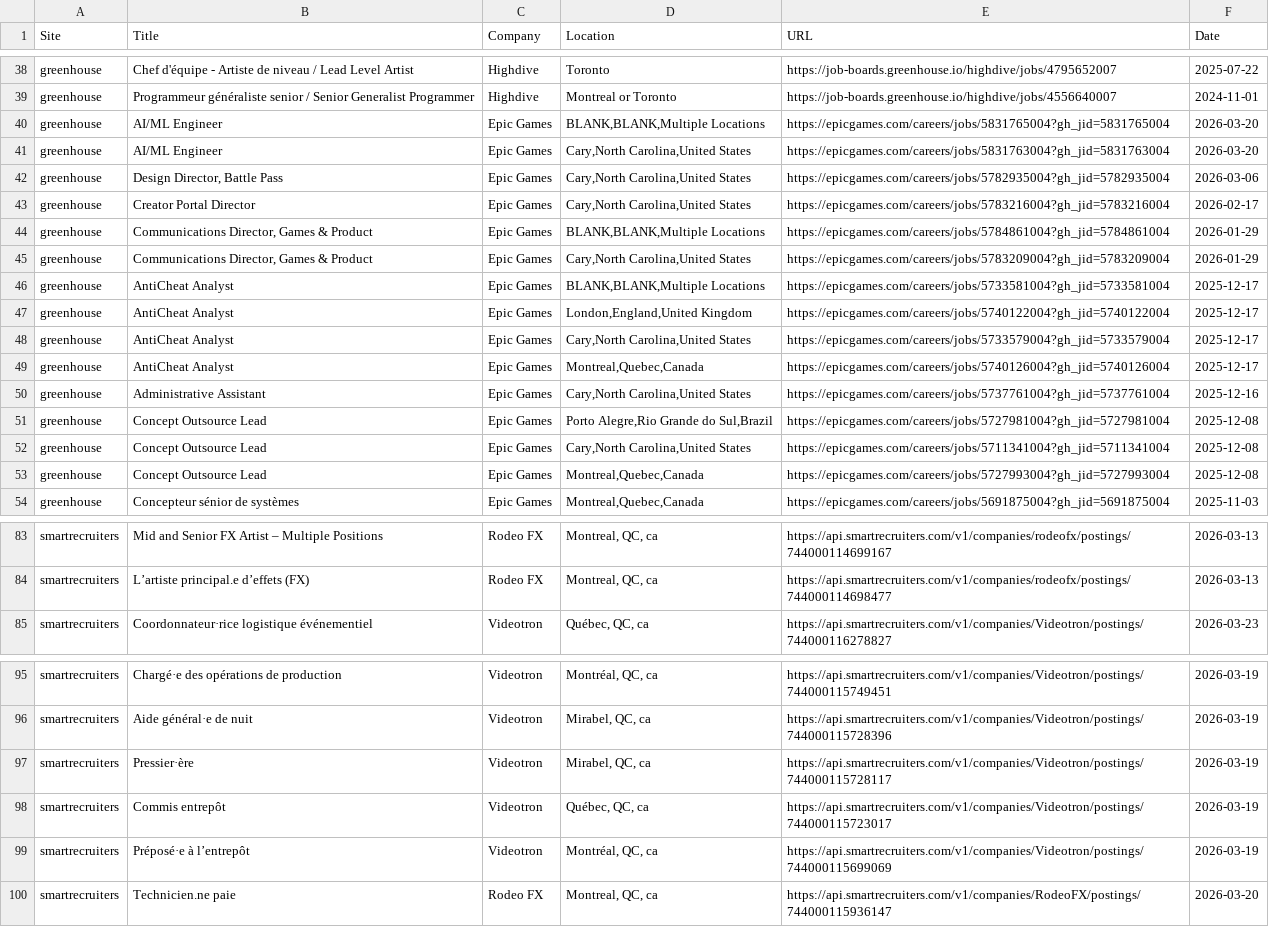
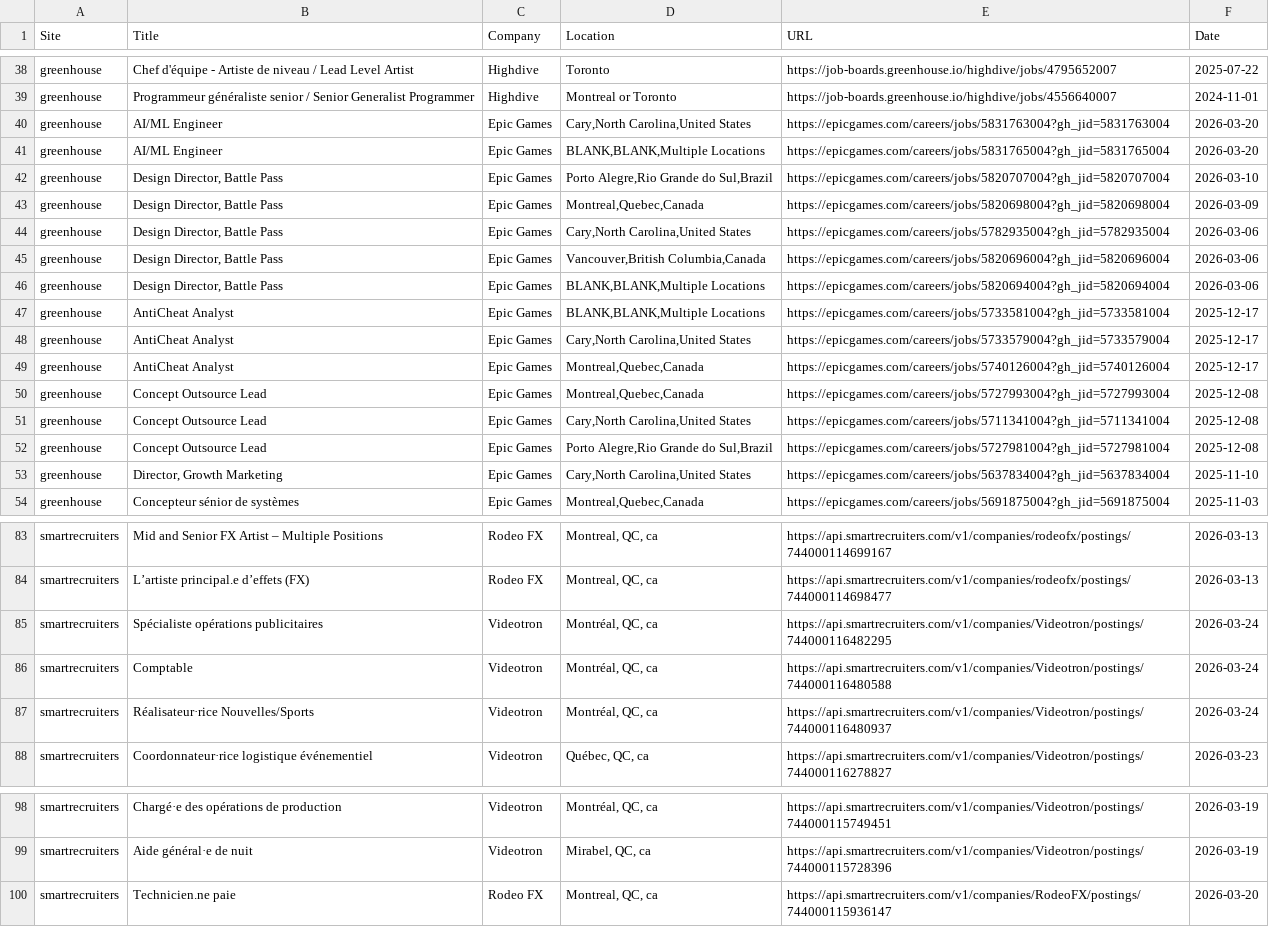
Before and after one commit to christiandguerard/ever-jobs-dash, a CSV file: daily_jobs.csv, drawn as a sheet; only a part is shown, gaps mark what is left out; the diff covers the shown part only.

Commit message:
Update job dashboard: Wed Mar 25 13:26:58 UTC 2026

```diff
--- a/daily_jobs.csv
+++ b/daily_jobs.csv
@@ -39,16 +39,16 @@ greenhouse,Chef d'équipe - Artiste de niveau / Lead Level Artist,Highdive,Toron
 greenhouse,Programmeur généraliste senior / Senior Generalist Programmer,Highdive,Montreal or Toronto,https://job-boards.greenhouse.io/highdive/jobs/4556640007,2024-11-01
+greenhouse,AI/ML Engineer,Epic Games,"Cary,North Carolina,United States",https://epicgames.com/careers/jobs/5831763004?gh_jid=5831763004,2026-03-20
 greenhouse,AI/ML Engineer,Epic Games,"BLANK,BLANK,Multiple Locations",https://epicgames.com/careers/jobs/5831765004?gh_jid=5831765004,2026-03-20
-greenhouse,AI/ML Engineer,Epic Games,"Cary,North Carolina,United States",https://epicgames.com/careers/jobs/5831763004?gh_jid=5831763004,2026-03-20
+greenhouse,"Design Director, Battle Pass",Epic Games,"Porto Alegre,Rio Grande do Sul,Brazil",https://epicgames.com/careers/jobs/5820707004?gh_jid=5820707004,2026-03-10
+greenhouse,"Design Director, Battle Pass",Epic Games,"Montreal,Quebec,Canada",https://epicgames.com/careers/jobs/5820698004?gh_jid=5820698004,2026-03-09
 greenhouse,"Design Director, Battle Pass",Epic Games,"Cary,North Carolina,United States",https://epicgames.com/careers/jobs/5782935004?gh_jid=5782935004,2026-03-06
-greenhouse,Creator Portal Director,Epic Games,"Cary,North Carolina,United States",https://epicgames.com/careers/jobs/5783216004?gh_jid=5783216004,2026-02-17
-greenhouse,"Communications Director, Games & Product",Epic Games,"BLANK,BLANK,Multiple Locations",https://epicgames.com/careers/jobs/5784861004?gh_jid=5784861004,2026-01-29
-greenhouse,"Communications Director, Games & Product",Epic Games,"Cary,North Carolina,United States",https://epicgames.com/careers/jobs/5783209004?gh_jid=5783209004,2026-01-29
+greenhouse,"Design Director, Battle Pass",Epic Games,"Vancouver,British Columbia,Canada",https://epicgames.com/careers/jobs/5820696004?gh_jid=5820696004,2026-03-06
+greenhouse,"Design Director, Battle Pass",Epic Games,"BLANK,BLANK,Multiple Locations",https://epicgames.com/careers/jobs/5820694004?gh_jid=5820694004,2026-03-06
 greenhouse,AntiCheat Analyst,Epic Games,"BLANK,BLANK,Multiple Locations",https://epicgames.com/careers/jobs/5733581004?gh_jid=5733581004,2025-12-17
-greenhouse,AntiCheat Analyst,Epic Games,"London,England,United Kingdom",https://epicgames.com/careers/jobs/5740122004?gh_jid=5740122004,2025-12-17
 greenhouse,AntiCheat Analyst,Epic Games,"Cary,North Carolina,United States",https://epicgames.com/careers/jobs/5733579004?gh_jid=5733579004,2025-12-17
 greenhouse,AntiCheat Analyst,Epic Games,"Montreal,Quebec,Canada",https://epicgames.com/careers/jobs/5740126004?gh_jid=5740126004,2025-12-17
-greenhouse,Administrative Assistant,Epic Games,"Cary,North Carolina,United States",https://epicgames.com/careers/jobs/5737761004?gh_jid=5737761004,2025-12-16
+greenhouse,Concept Outsource Lead,Epic Games,"Montreal,Quebec,Canada",https://epicgames.com/careers/jobs/5727993004?gh_jid=5727993004,2025-12-08
+greenhouse,Concept Outsource Lead,Epic Games,"Cary,North Carolina,United States",https://epicgames.com/careers/jobs/5711341004?gh_jid=5711341004,2025-12-08
 greenhouse,Concept Outsource Lead,Epic Games,"Porto Alegre,Rio Grande do Sul,Brazil",https://epicgames.com/careers/jobs/5727981004?gh_jid=5727981004,2025-12-08
-greenhouse,Concept Outsource Lead,Epic Games,"Cary,North Carolina,United States",https://epicgames.com/careers/jobs/5711341004?gh_jid=5711341004,2025-12-08
-greenhouse,Concept Outsource Lead,Epic Games,"Montreal,Quebec,Canada",https://epicgames.com/careers/jobs/5727993004?gh_jid=5727993004,2025-12-08
+greenhouse,"Director, Growth Marketing",Epic Games,"Cary,North Carolina,United States",https://epicgames.com/careers/jobs/5637834004?gh_jid=5637834004,2025-11-10
 greenhouse,Concepteur sénior de systèmes,Epic Games,"Montreal,Quebec,Canada",https://epicgames.com/careers/jobs/5691875004?gh_jid=5691875004,2025-11-03
@@ -84,2 +84,5 @@ smartrecruiters,Mid and Senior FX Artist – Multiple Positions,Rodeo FX,"Montre
 smartrecruiters,L’artiste principal.e d’effets (FX),Rodeo FX,"Montreal, QC, ca",https://api.smartrecruiters.com/v1/companies/rodeofx/postings/744000114698477,2026-03-13
+smartrecruiters,Spécialiste opérations publicitaires,Videotron,"Montréal, QC, ca",https://api.smartrecruiters.com/v1/companies/Videotron/postings/744000116482295,2026-03-24
+smartrecruiters,Comptable,Videotron,"Montréal, QC, ca",https://api.smartrecruiters.com/v1/companies/Videotron/postings/744000116480588,2026-03-24
+smartrecruiters,Réalisateur·rice Nouvelles/Sports,Videotron,"Montréal, QC, ca",https://api.smartrecruiters.com/v1/companies/Videotron/postings/744000116480937,2026-03-24
 smartrecruiters,Coordonnateur·rice logistique événementiel,Videotron,"Québec, QC, ca",https://api.smartrecruiters.com/v1/companies/Videotron/postings/744000116278827,2026-03-23
@@ -96,5 +99,2 @@ smartrecruiters,Chargé·e des opérations de production,Videotron,"Montréal, Q
 smartrecruiters,Aide général·e de nuit,Videotron,"Mirabel, QC, ca",https://api.smartrecruiters.com/v1/companies/Videotron/postings/744000115728396,2026-03-19
-smartrecruiters,Pressier·ère,Videotron,"Mirabel, QC, ca",https://api.smartrecruiters.com/v1/companies/Videotron/postings/744000115728117,2026-03-19
-smartrecruiters,Commis entrepôt,Videotron,"Québec, QC, ca",https://api.smartrecruiters.com/v1/companies/Videotron/postings/744000115723017,2026-03-19
-smartrecruiters,Préposé·e à l’entrepôt,Videotron,"Montréal, QC, ca",https://api.smartrecruiters.com/v1/companies/Videotron/postings/744000115699069,2026-03-19
 smartrecruiters,Technicien.ne paie,Rodeo FX,"Montreal, QC, ca",https://api.smartrecruiters.com/v1/companies/RodeoFX/postings/744000115936147,2026-03-20
```
Also changed, not shown: 2 added rows, 2 removed rows, 1 moved row and 3 edited cells elsewhere in this file.
